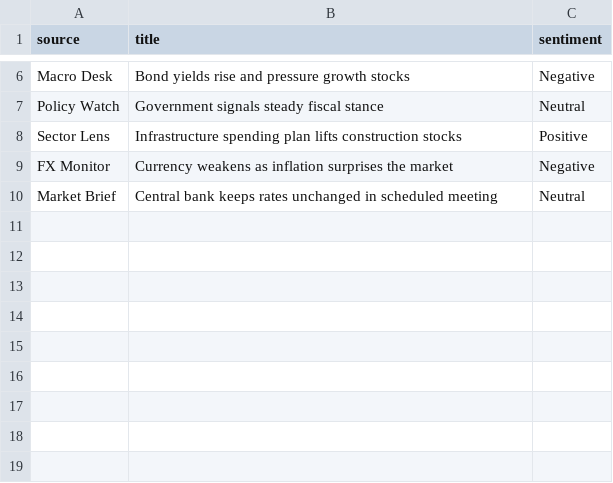
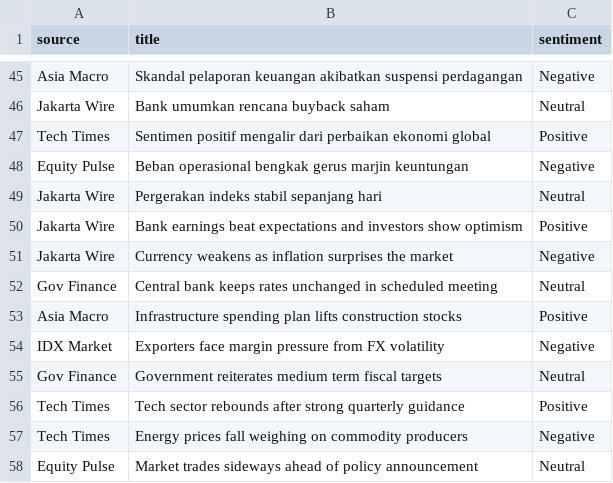
Before and after one commit to Codift05/katalis-analyticssaham, a CSV file: backend/data/sample_seed.csv, drawn as a sheet; only a part is shown, gaps mark what is left out; removed rows and columns are numbered as before the commit, all else as after; the diff covers the shown part only; the diff names each change by its address in the sheet, - before the commit and + after, or states it on an @@ line.

Commit message:
feat: Finalize Market Mood Dashboard, ML Notebook, and Project Report

```diff
--- a/backend/data/sample_seed.csv
+++ b/backend/data/sample_seed.csv
-A45 (source): Macro Desk
+A45 (source): Asia Macro
-B45 (title): Bond yields rise and pressure growth stocks
+B45 (title): Skandal pelaporan keuangan akibatkan suspensi perdagangan
-row 7: Policy Watch | Government signals steady fiscal stance | Neutral
-row 8: Sector Lens | Infrastructure spending plan lifts construction stocks | Positive
+row 46: Jakarta Wire | Bank umumkan rencana buyback saham | Neutral
+row 47: Tech Times | Sentimen positif mengalir dari perbaikan ekonomi global | Positive
+row 48: Equity Pulse | Beban operasional bengkak gerus marjin keuntungan | Negative
+row 49: Jakarta Wire | Pergerakan indeks stabil sepanjang hari | Neutral
+row 50: Jakarta Wire | Bank earnings beat expectations and investors show optimism | Positive
-A51 (source): FX Monitor
+A51 (source): Jakarta Wire
-A52 (source): Market Brief
+A52 (source): Gov Finance
+row 53: Asia Macro | Infrastructure spending plan lifts construction stocks | Positive
+row 54: IDX Market | Exporters face margin pressure from FX volatility | Negative
+row 55: Gov Finance | Government reiterates medium term fiscal targets | Neutral
+row 56: Tech Times | Tech sector rebounds after strong quarterly guidance | Positive
+row 57: Tech Times | Energy prices fall weighing on commodity producers | Negative
+row 58: Equity Pulse | Market trades sideways ahead of policy announcement | Neutral
```
Also changed, not shown: 40 added rows, 1 removed row and 3 edited cells elsewhere in this file, backend/data/sample_train.csv, 16 other files.
